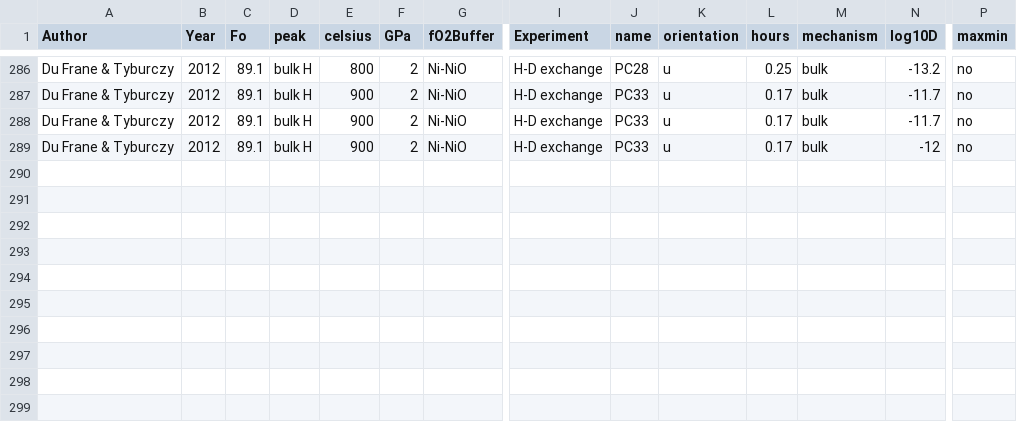
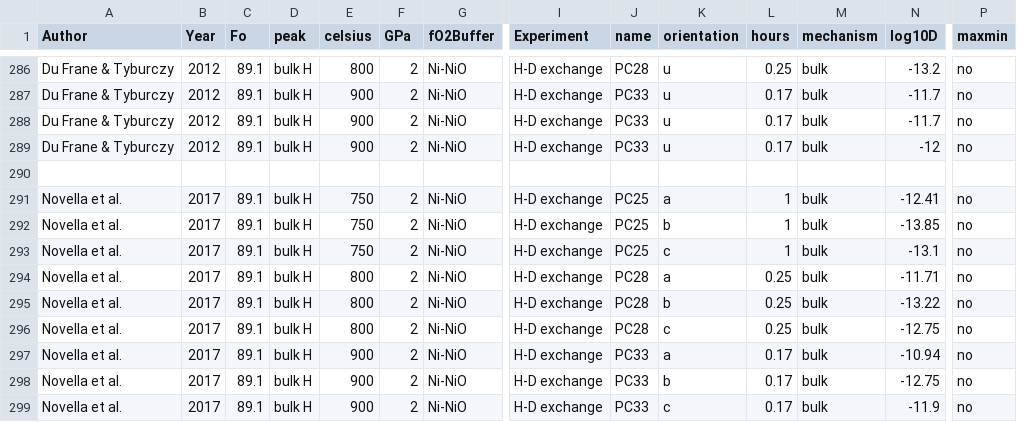
Before and after one commit to EFerriss/arrheniusdiagram, a CSV file: literaturevalues.csv, drawn as a sheet; only a part is shown, gaps mark what is left out; rows hold the shown columns only; the diff names each change by its address in the sheet, - before the commit and + after, or states it on an @@ line.

Commit message:
Added Novella 2017

```diff
--- a/literaturevalues.csv
+++ b/literaturevalues.csv
+row 290: (empty)
+row 291: Novella et al. | 2017 | 89.1 | bulk H | 750 | 2 | Ni-NiO | H-D exchange | PC25 | a | 1 | bulk | -12.41 | no
+row 292: Novella et al. | 2017 | 89.1 | bulk H | 750 | 2 | Ni-NiO | H-D exchange | PC25 | b | 1 | bulk | -13.85 | no
+row 293: Novella et al. | 2017 | 89.1 | bulk H | 750 | 2 | Ni-NiO | H-D exchange | PC25 | c | 1 | bulk | -13.1 | no
+row 294: Novella et al. | 2017 | 89.1 | bulk H | 800 | 2 | Ni-NiO | H-D exchange | PC28 | a | 0.25 | bulk | -11.71 | no
+row 295: Novella et al. | 2017 | 89.1 | bulk H | 800 | 2 | Ni-NiO | H-D exchange | PC28 | b | 0.25 | bulk | -13.22 | no
+row 296: Novella et al. | 2017 | 89.1 | bulk H | 800 | 2 | Ni-NiO | H-D exchange | PC28 | c | 0.25 | bulk | -12.75 | no
+row 297: Novella et al. | 2017 | 89.1 | bulk H | 900 | 2 | Ni-NiO | H-D exchange | PC33 | a | 0.17 | bulk | -10.94 | no
+row 298: Novella et al. | 2017 | 89.1 | bulk H | 900 | 2 | Ni-NiO | H-D exchange | PC33 | b | 0.17 | bulk | -12.75 | no
+row 299: Novella et al. | 2017 | 89.1 | bulk H | 900 | 2 | Ni-NiO | H-D exchange | PC33 | c | 0.17 | bulk | -11.9 | no
```
Also changed, not shown: 1 other file.
